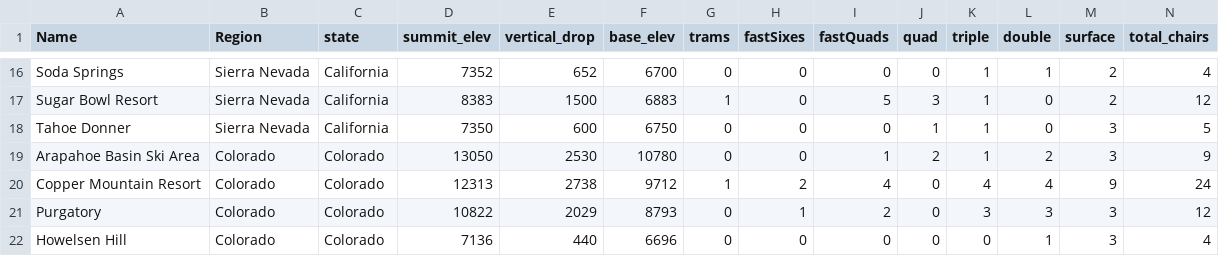
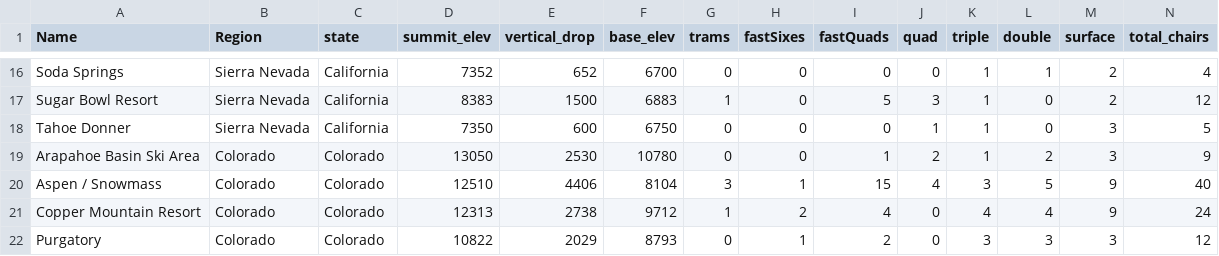
Before and after one commit to Snizzmo/DataScienceGuidedCapstone, a CSV file: data/ski_data_cleaned.csv, drawn as a sheet; only a part is shown, gaps mark what is left out; the shorter side is filled out with more unchanged rows; rows hold the shown columns only; the diff names each change by its address in the sheet, - before the commit and + after, or states it on an @@ line.

Commit message:
Update ski_data_cleaned.csv

```diff
--- a/data/ski_data_cleaned.csv
+++ b/data/ski_data_cleaned.csv
+row 20: Aspen / Snowmass | Colorado | Colorado | 12510 | 4406 | 8104 | 3 | 1 | 15 | 4 | 3 | 5 | 9 | 40
```
